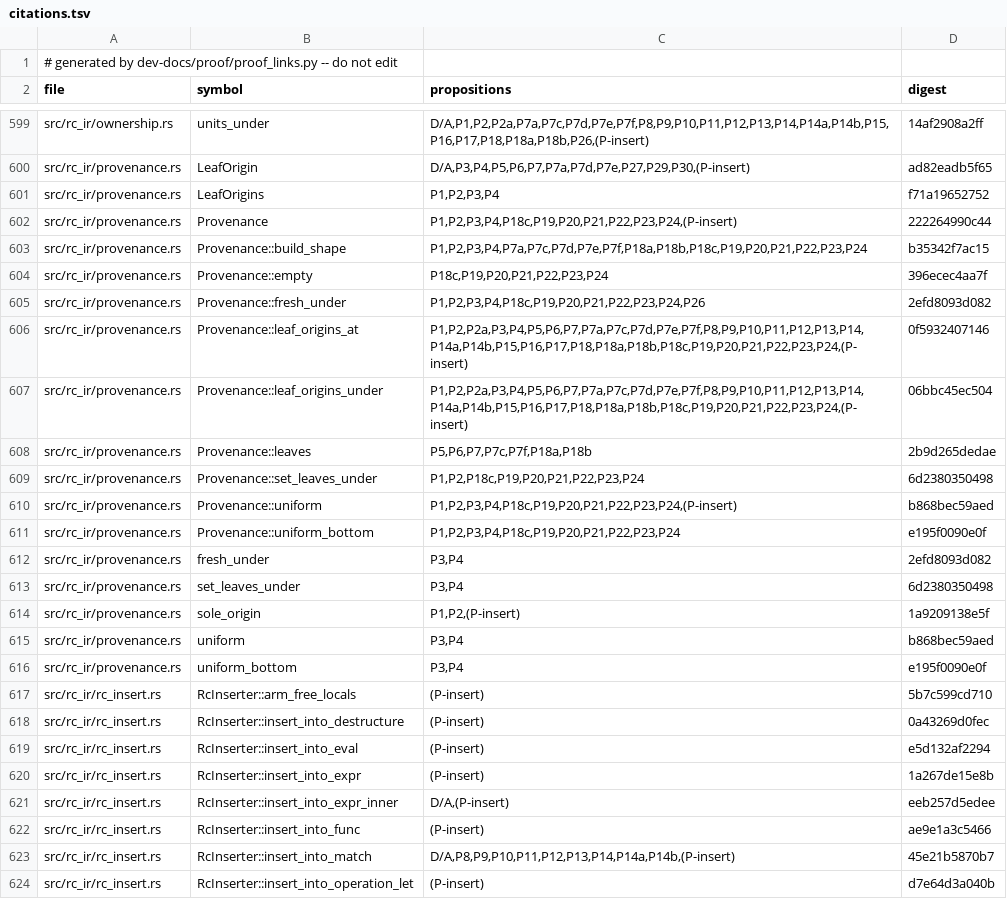
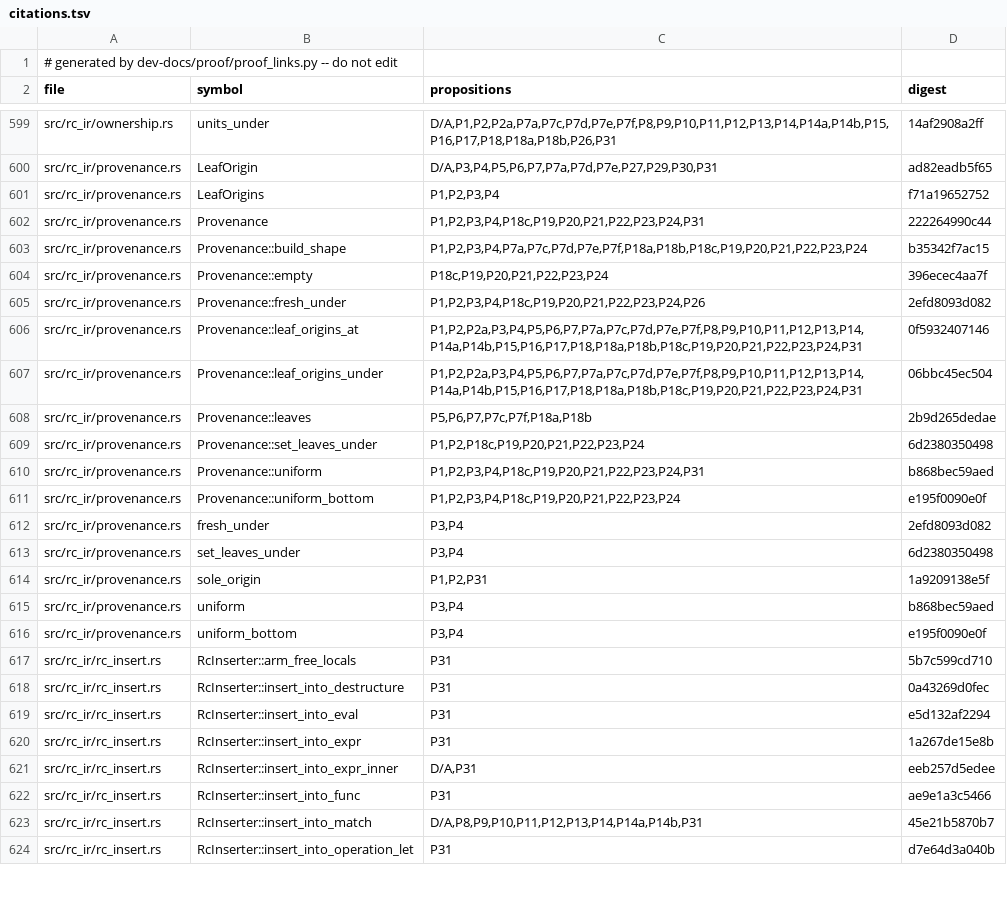
Before and after one commit to tttmmmyyyy/fixlang, a TSV file: dev-docs/proof/rc_ir/borrow-cancel/citations.tsv, drawn as a sheet; only a part is shown, gaps mark what is left out; the diff covers the shown part only; the diff names each change by its address in the sheet, - before the commit and + after, or states it on an @@ line.

```diff
--- a/dev-docs/proof/rc_ir/borrow-cancel/citations.tsv
+++ b/dev-docs/proof/rc_ir/borrow-cancel/citations.tsv
-C599 (propositions): D/A,P1,P2,P2a,P7a,P7c,P7d,P7e,P7f,P8,P9,P10,P11,P12,P13,P14,P14a,P14b,P15,P16,P17,P18,P18a,P18b,P26,(P-insert)
+C599 (propositions): D/A,P1,P2,P2a,P7a,P7c,P7d,P7e,P7f,P8,P9,P10,P11,P12,P13,P14,P14a,P14b,P15,P16,P17,P18,P18a,P18b,P26,P31
-C600 (propositions): D/A,P3,P4,P5,P6,P7,P7a,P7d,P7e,P27,P29,P30,(P-insert)
+C600 (propositions): D/A,P3,P4,P5,P6,P7,P7a,P7d,P7e,P27,P29,P30,P31
-C602 (propositions): P1,P2,P3,P4,P18c,P19,P20,P21,P22,P23,P24,(P-insert)
+C602 (propositions): P1,P2,P3,P4,P18c,P19,P20,P21,P22,P23,P24,P31
-C606:C607 (propositions): P1,P2,P2a,P3,P4,P5,P6,P7,P7a,P7c,P7d,P7e,P7f,P8,P9,P10,P11,P12,P13,P14,P14a,P14b,P15,P16,P17,P18,P18a,P18b,P18c,P19,P20,P21,P22,P23,P24,(P-insert)
+C606:C607 (propositions): P1,P2,P2a,P3,P4,P5,P6,P7,P7a,P7c,P7d,P7e,P7f,P8,P9,P10,P11,P12,P13,P14,P14a,P14b,P15,P16,P17,P18,P18a,P18b,P18c,P19,P20,P21,P22,P23,P24,P31
-C610 (propositions): P1,P2,P3,P4,P18c,P19,P20,P21,P22,P23,P24,(P-insert)
+C610 (propositions): P1,P2,P3,P4,P18c,P19,P20,P21,P22,P23,P24,P31
-C614 (propositions): P1,P2,(P-insert)
+C614 (propositions): P1,P2,P31
-C617:C620 (propositions): (P-insert)
+C617:C620 (propositions): P31
-C621 (propositions): D/A,(P-insert)
+C621 (propositions): D/A,P31
-C622 (propositions): (P-insert)
+C622 (propositions): P31
-C623 (propositions): D/A,P8,P9,P10,P11,P12,P13,P14,P14a,P14b,(P-insert)
+C623 (propositions): D/A,P8,P9,P10,P11,P12,P13,P14,P14a,P14b,P31
-C624 (propositions): (P-insert)
+C624 (propositions): P31
```
Also changed, not shown: 92 edited cells elsewhere in this file, 17 other files.
